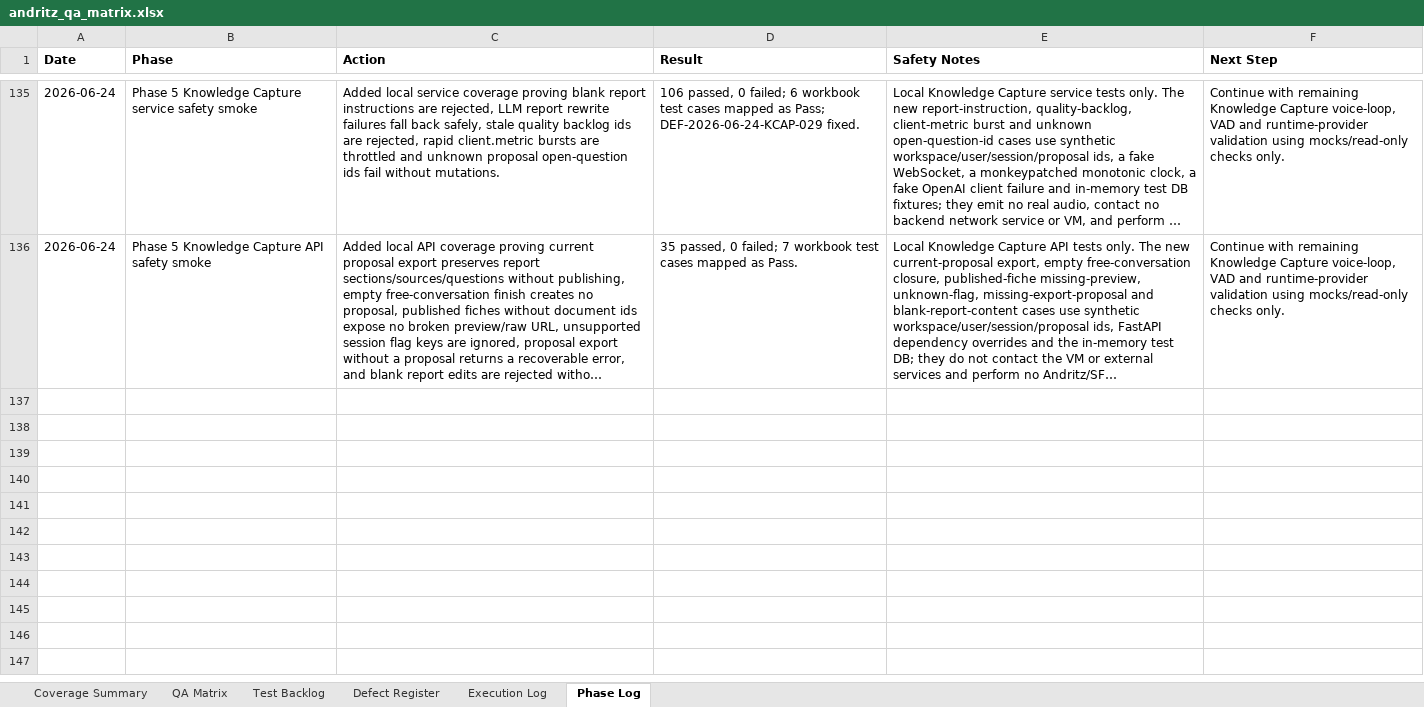
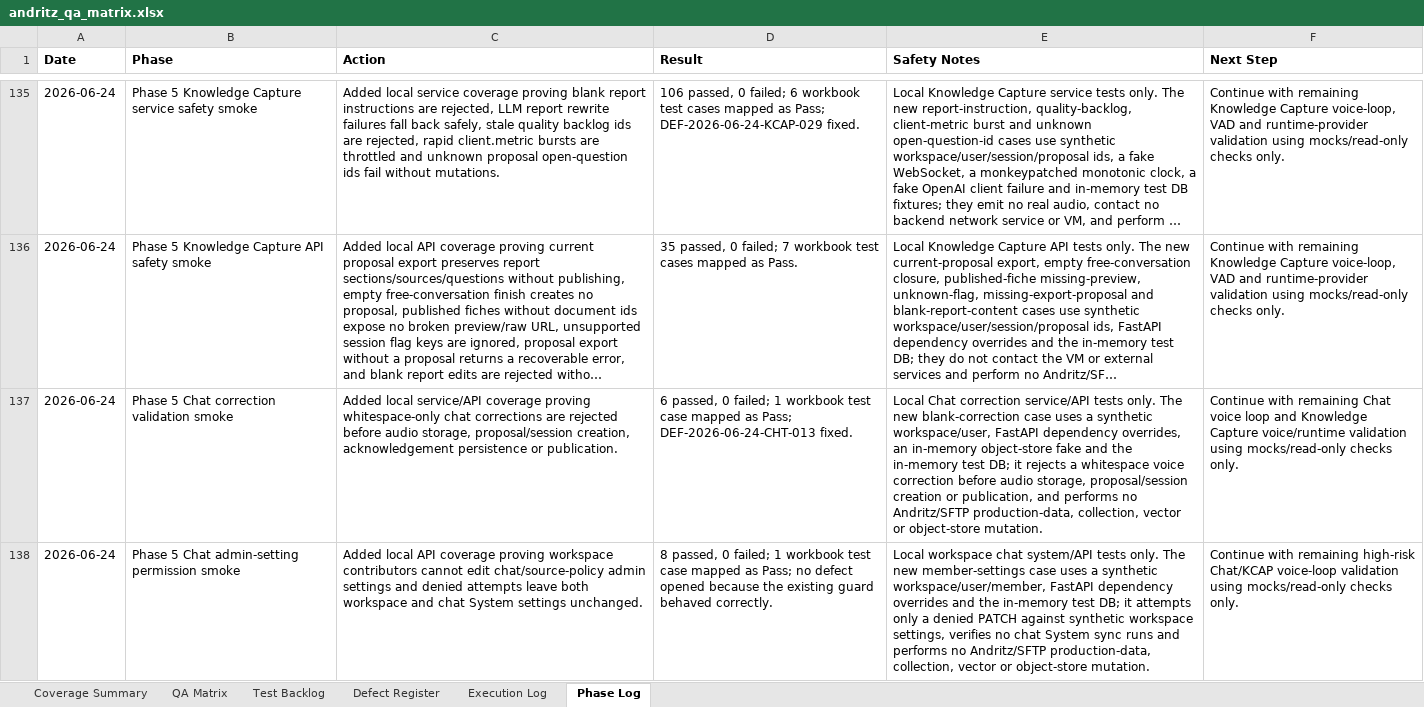
Before and after one commit to tishacian/hyusai, an Excel workbook: outputs/019edc68-andritz-qa/andritz_qa_matrix.xlsx, sheet Phase Log, drawn as a sheet; only a part is shown, gaps mark what is left out; long unchanged cells end in …; values as stored, in another font and other column widths than the file's, no borders; the diff covers the shown part only; the diff names each change by its address in the sheet, - before the commit and + after, or states it on an @@ line.

Commit message:
fix(capture): harden chat correction and QA coverage

```diff
--- a/outputs/019edc68-andritz-qa/andritz_qa_matrix.xlsx (sheet Phase Log)
+++ b/outputs/019edc68-andritz-qa/andritz_qa_matrix.xlsx (sheet Phase Log)
+row 137: 2026-06-24 | Phase 5 Chat correction validation smoke | Added local service/API coverage proving whitespace-only chat corrections are rejected before audio storage, proposal/session creation, acknowledgement persistence or publication. | 6 passed, 0 failed; 1 workbook test case mapped as Pass; DEF-2026-06-24-CHT-013 fixed. | Local Chat correction service/API tests only. The new blank-correction case uses a synthetic workspace/user, FastAPI dependency overrides, an in-memory object-store fake and the in-memory test DB; it rejects a whitespace voice correction before audio storage, proposal/session creation or publication, and performs no Andritz/SFTP production-data, collection, vector or object-store mutation. | Continue with remaining Chat voice loop and Knowledge Capture voice/runtime validation using mocks/read-only checks only.
+row 138: 2026-06-24 | Phase 5 Chat admin-setting permission smoke | Added local API coverage proving workspace contributors cannot edit chat/source-policy admin settings and denied attempts leave both workspace and chat System settings unchanged. | 8 passed, 0 failed; 1 workbook test case mapped as Pass; no defect opened because the existing guard behaved correctly. | Local workspace chat system/API tests only. The new member-settings case uses a synthetic workspace/user/member, FastAPI dependency overrides and the in-memory test DB; it attempts only a denied PATCH against synthetic workspace settings, verifies no chat System sync runs and performs no Andritz/SFTP production-data, collection, vector or object-store mutation. | Continue with remaining high-risk Chat/KCAP voice-loop validation using mocks/read-only checks only.
```
Also changed, not shown: 2 added rows elsewhere in this sheet, sheet Execution Log, sheet Test Backlog, sheet Defect Register, sheet QA Matrix, sheet Coverage Summary, 12 other files.
